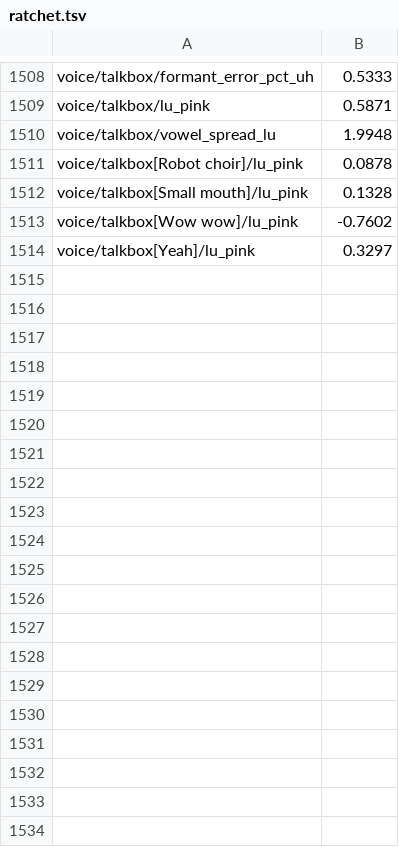
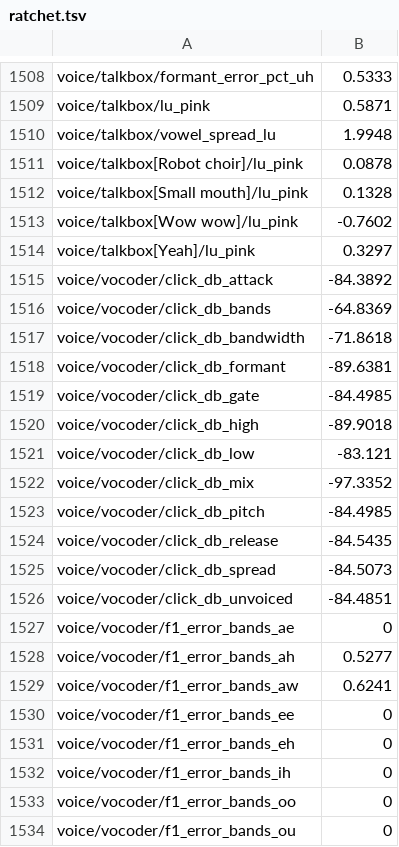
Before and after one commit to jferments/mpfree, a TSV file: rust/mpfree-fxlab/quality/ratchet.tsv, drawn as a sheet; only a part is shown, gaps mark what is left out; the diff covers the shown part only; the diff names each change by its address in the sheet, - before the commit and + after, or states it on an @@ line.

Commit message:
FX round 5 PR 8: a vocoder that lays a voice on a saw or a synth
A new insert in the Pitch and vocal family. The key (sidechain) is the
voice; the carrier is an internal saw that follows the voice's pitch,
noise, or the track's own input. 4 to 40 bands of matched two-stage
SVFs, summed with alternating signs so the response stays flat, power
envelope followers with a quadrature partner, a hysteresis gate,
unvoiced high-pass pass-through, Formant shift, Bandwidth, and Spread
across the stereo field. Carrier and Bands changes dip and come back.

All 48 V6 targets met (level within 1.1 dB of bypass on defaults and
presets, F1/F2 placed within a band, no clicks on any control). Gate
111176 on x86. Docs: fx-voice.md, fx.md, fx-quality.md and the manual.

```diff
--- a/rust/mpfree-fxlab/quality/ratchet.tsv
+++ b/rust/mpfree-fxlab/quality/ratchet.tsv
+row 1515: voice/vocoder/click_db_attack | -84.3892
+row 1516: voice/vocoder/click_db_bands | -64.8369
+row 1517: voice/vocoder/click_db_bandwidth | -71.8618
+row 1518: voice/vocoder/click_db_formant | -89.6381
+row 1519: voice/vocoder/click_db_gate | -84.4985
+row 1520: voice/vocoder/click_db_high | -89.9018
+row 1521: voice/vocoder/click_db_low | -83.121
+row 1522: voice/vocoder/click_db_mix | -97.3352
+row 1523: voice/vocoder/click_db_pitch | -84.4985
+row 1524: voice/vocoder/click_db_release | -84.5435
+row 1525: voice/vocoder/click_db_spread | -84.5073
+row 1526: voice/vocoder/click_db_unvoiced | -84.4851
+row 1527: voice/vocoder/f1_error_bands_ae | 0
+row 1528: voice/vocoder/f1_error_bands_ah | 0.5277
+row 1529: voice/vocoder/f1_error_bands_aw | 0.6241
+row 1530: voice/vocoder/f1_error_bands_ee | 0
+row 1531: voice/vocoder/f1_error_bands_eh | 0
+row 1532: voice/vocoder/f1_error_bands_ih | 0
+row 1533: voice/vocoder/f1_error_bands_oo | 0
+row 1534: voice/vocoder/f1_error_bands_ou | 0
```
Also changed, not shown: 28 added rows elsewhere in this file, 23 other files.
